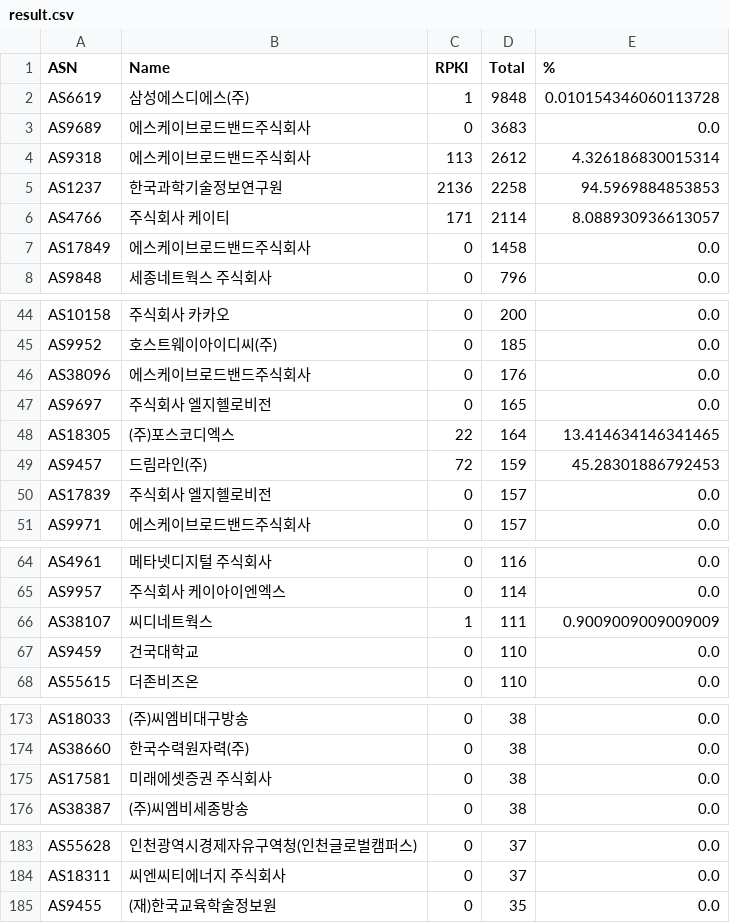
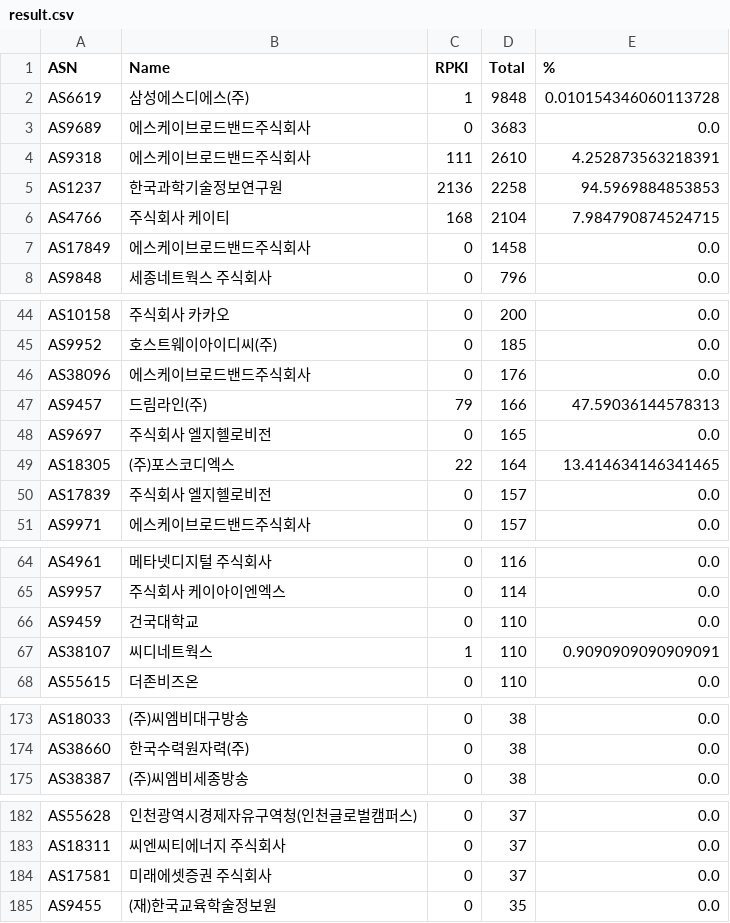
Before and after one commit to dxdxdt/rpki-tracker-kr, a CSV file: result.csv, drawn as a sheet; only a part is shown, gaps mark what is left out; the diff covers the shown part only.

Commit message:
Data snapshot commit
Signed-off-by: Snapshot Automation Bot <_@users.noreply.github.com>

```diff
--- a/result.csv
+++ b/result.csv
@@ -3,5 +3,5 @@ AS6619,삼성에스디에스(주),1,9848,0.010154346060113728
 AS9689,에스케이브로드밴드주식회사,0,3683,0.0
-AS9318,에스케이브로드밴드주식회사,113,2612,4.326186830015314
+AS9318,에스케이브로드밴드주식회사,111,2610,4.252873563218391
 AS1237,한국과학기술정보연구원,2136,2258,94.5969884853853
-AS4766,주식회사 케이티,171,2114,8.088930936613057
+AS4766,주식회사 케이티,168,2104,7.984790874524715
 AS17849,에스케이브로드밴드주식회사,0,1458,0.0
@@ -46,5 +46,5 @@ AS9952,호스트웨이아이디씨(주),0,185,0.0
 AS38096,에스케이브로드밴드주식회사,0,176,0.0
+AS9457,드림라인(주),79,166,47.59036144578313
 AS9697,주식회사 엘지헬로비전,0,165,0.0
 AS18305,(주)포스코디엑스,22,164,13.414634146341465
-AS9457,드림라인(주),72,159,45.28301886792453
 AS17839,주식회사 엘지헬로비전,0,157,0.0
@@ -65,4 +65,4 @@ AS4961,메타넷디지털 주식회사,0,116,0.0
 AS9957,주식회사 케이아이엔엑스,0,114,0.0
-AS38107,씨디네트웍스,1,111,0.9009009009009009
 AS9459,건국대학교,0,110,0.0
+AS38107,씨디네트웍스,1,110,0.9090909090909091
 AS55615,더존비즈온,0,110,0.0
@@ -174,3 +174,2 @@ AS18033,(주)씨엠비대구방송,0,38,0.0
 AS38660,한국수력원자력(주),0,38,0.0
-AS17581,미래에셋증권 주식회사,0,38,0.0
 AS38387,(주)씨엠비세종방송,0,38,0.0
@@ -184,2 +183,3 @@ AS55628,인천광역시경제자유구역청(인천글로벌캠퍼스),0,37,0.0
 AS18311,씨엔씨티에너지 주식회사,0,37,0.0
+AS17581,미래에셋증권 주식회사,0,37,0.0
 AS9455,(재)한국교육학술정보원,0,35,0.0
```
Also changed, not shown: 1 added row, 1 removed row and 2 edited cells elsewhere in this file, 9 other files.
